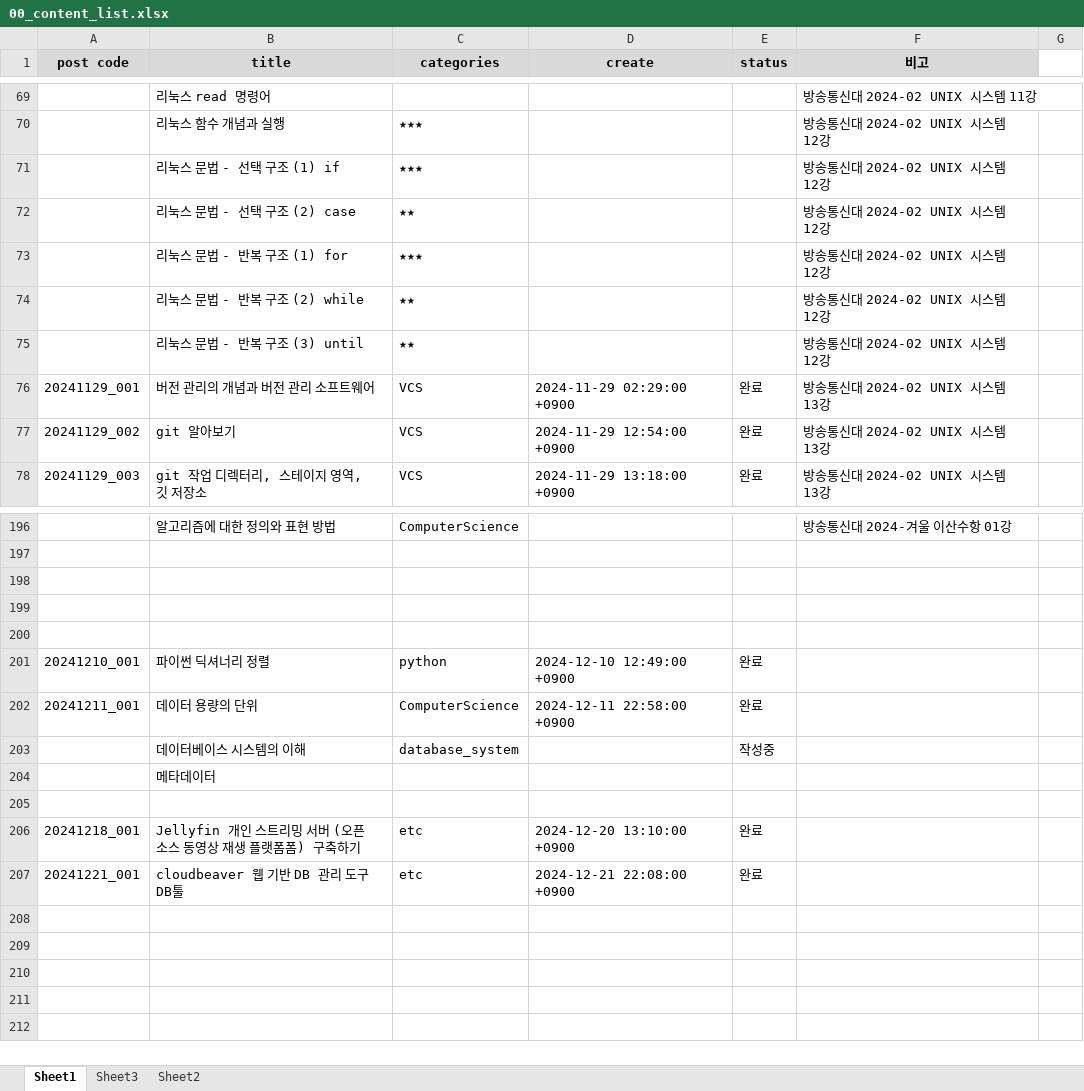
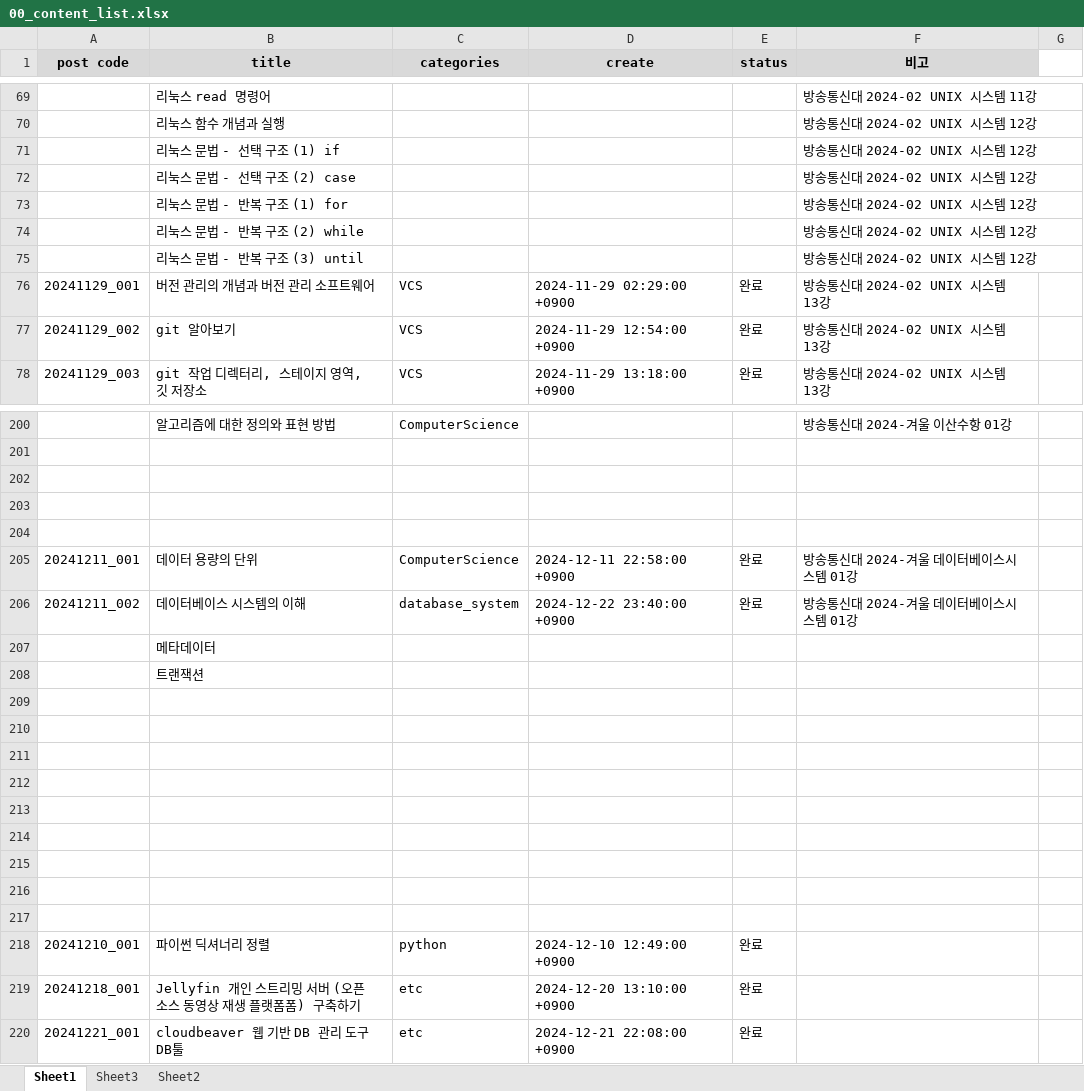
Before and after one commit to whdrns2013/whdrns2013.github.io, an Excel workbook: assets/xlsx/00_content_list.xlsx, sheet Sheet1, drawn as a sheet; only a part is shown, gaps mark what is left out; values as stored, in another font and other column widths than the file's, no borders; removed rows and columns are numbered as before the commit, all else as after; the diff covers the shown part only; the diff names each change by its address in the sheet, - before the commit and + after, or states it on an @@ line.

```diff
--- a/assets/xlsx/00_content_list.xlsx (sheet Sheet1)
+++ b/assets/xlsx/00_content_list.xlsx (sheet Sheet1)
-C70:C71 (categories): ★★★
+C70:C71 (categories): (empty)
-C72 (categories): ★★
+C72 (categories): (empty)
-C73 (categories): ★★★
+C73 (categories): (empty)
-C74:C75 (categories): ★★
+C74:C75 (categories): (empty)
+row 205: 20241211_001 | 데이터 용량의 단위 | ComputerScience | 2024-12-11 22:58:00 +0900 | 완료 | 방송통신대 2024-겨울 데이터베이스시스템 01강
+row 206: 20241211_002 | 데이터베이스 시스템의 이해 | database_system | 2024-12-22 23:40:00 +0900 | 완료 | 방송통신대 2024-겨울 데이터베이스시스템 01강
@@ row 204 moved to row 207: 메타데이터 @@
+row 208:  | 트랜잭션
+row 209: (empty)
+row 210: (empty)
+row 211: (empty)
+row 212: (empty)
+row 213: (empty)
+row 214: (empty)
+row 215: (empty)
+row 216: (empty)
+row 217: (empty)
-row 202: 20241211_001 | 데이터 용량의 단위 | ComputerScience | 2024-12-11 22:58:00 +0900 | 완료
-row 203:  | 데이터베이스 시스템의 이해 | database_system |  | 작성중
-row 205: (empty)
```
Also changed, not shown: 4 added rows and 20 edited cells elsewhere in this sheet, assets/xlsx/word_list_computerscience.xlsx, 7 other files.
